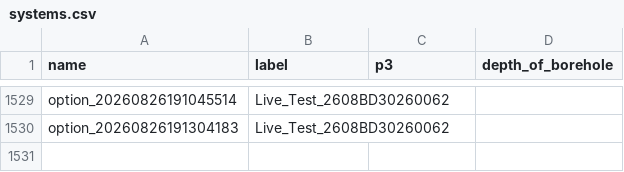
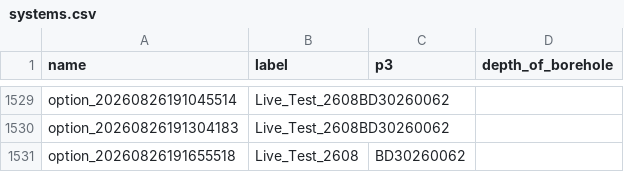
Before and after one commit to osmanburcu/Watercheck, a CSV file: data/systems.csv, drawn as a sheet; only a part is shown, gaps mark what is left out; the diff names each change by its address in the sheet, - before the commit and + after, or states it on an @@ line.

Commit message:
Upload CSV from Power Automate

```diff
--- a/data/systems.csv
+++ b/data/systems.csv
+row 1531: option_20260826191655518 | Live_Test_2608 | BD30260062
```
